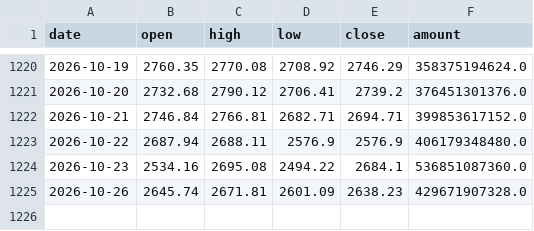
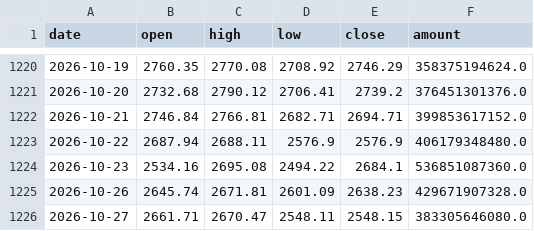
Before and after one commit to yujianyuan1-bit/signal-lab-a, a CSV file: research/scanner/cache/sz399006.csv, drawn as a sheet; only a part is shown, gaps mark what is left out.

```diff
--- a/research/scanner/cache/sz399006.csv
+++ b/research/scanner/cache/sz399006.csv
@@ -1225 +1225,2 @@ date,open,high,low,close,amount
 2026-10-26,2645.74,2671.81,2601.09,2638.23,429671907328.0
+2026-10-27,2661.71,2670.47,2548.11,2548.15,383305646080.0
```
Also changed, not shown: research/scanner/cache/sh000001.csv, research/scanner/cache/sh000688.csv, 10 other files.
